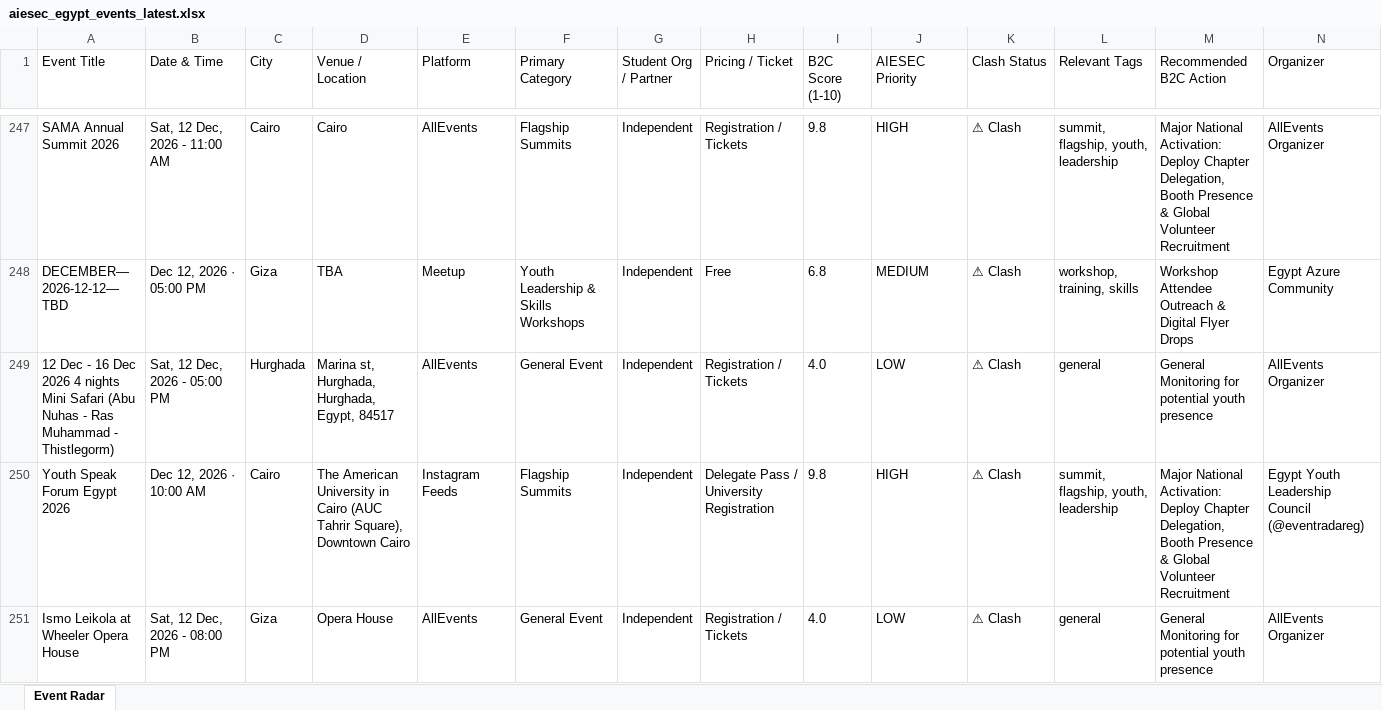
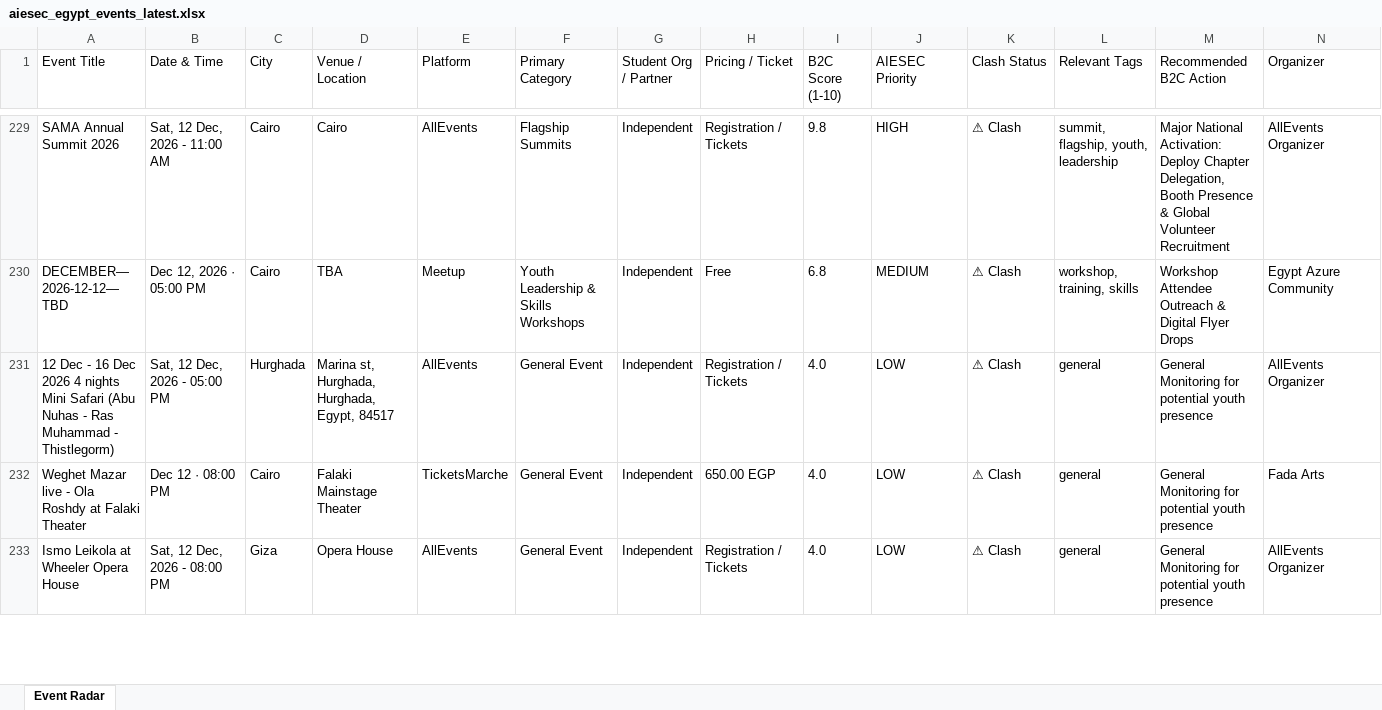
Before and after one commit to abdelrahmanmotazz/aiesec-event-radar, an Excel workbook: data/aiesec_egypt_events_latest.xlsx, sheet Event Radar, drawn as a sheet; only a part is shown, gaps mark what is left out; values as stored, in another font and other column widths than the file's, no borders; removed rows and columns are numbered as before the commit, all else as after; rows hold the shown columns only; the diff covers the shown part only; the diff names each change by its address in the sheet, - before the commit and + after, or states it on an @@ line.

```diff
--- a/data/aiesec_egypt_events_latest.xlsx (sheet Event Radar)
+++ b/data/aiesec_egypt_events_latest.xlsx (sheet Event Radar)
-C230 (City): Giza
+C230 (City): Cairo
-row 250: Youth Speak Forum Egypt 2026 | Dec 12, 2026 · 10:00 AM | Cairo | The American University in Cairo (AUC Tahrir Square), Downtown Cairo | Instagram Feeds | Flagship Summits | Independent | Delegate Pass / University Registration | 9.8 | HIGH | ⚠ Clash | summit, flagship, youth, leadership | Major National Activation: Deploy Chapter Delegation, Booth Presence & Global Volunteer Recruitment | Egypt Youth Leadership Council (@eventradareg)
+row 232: Weghet Mazar live - Ola Roshdy at Falaki Theater | Dec 12 · 08:00 PM | Cairo | Falaki Mainstage Theater | TicketsMarche | General Event | Independent | 650.00 EGP | 4.0 | LOW | ⚠ Clash | general | General Monitoring for potential youth presence | Fada Arts
```
Also changed, not shown: 27 added rows, 41 removed rows, 1 moved row and 98 edited cells elsewhere in this sheet, data/egypt_b2c_events_latest.xlsx, docs/data/aiesec_egypt_events_latest.xlsx, 10 other files.
